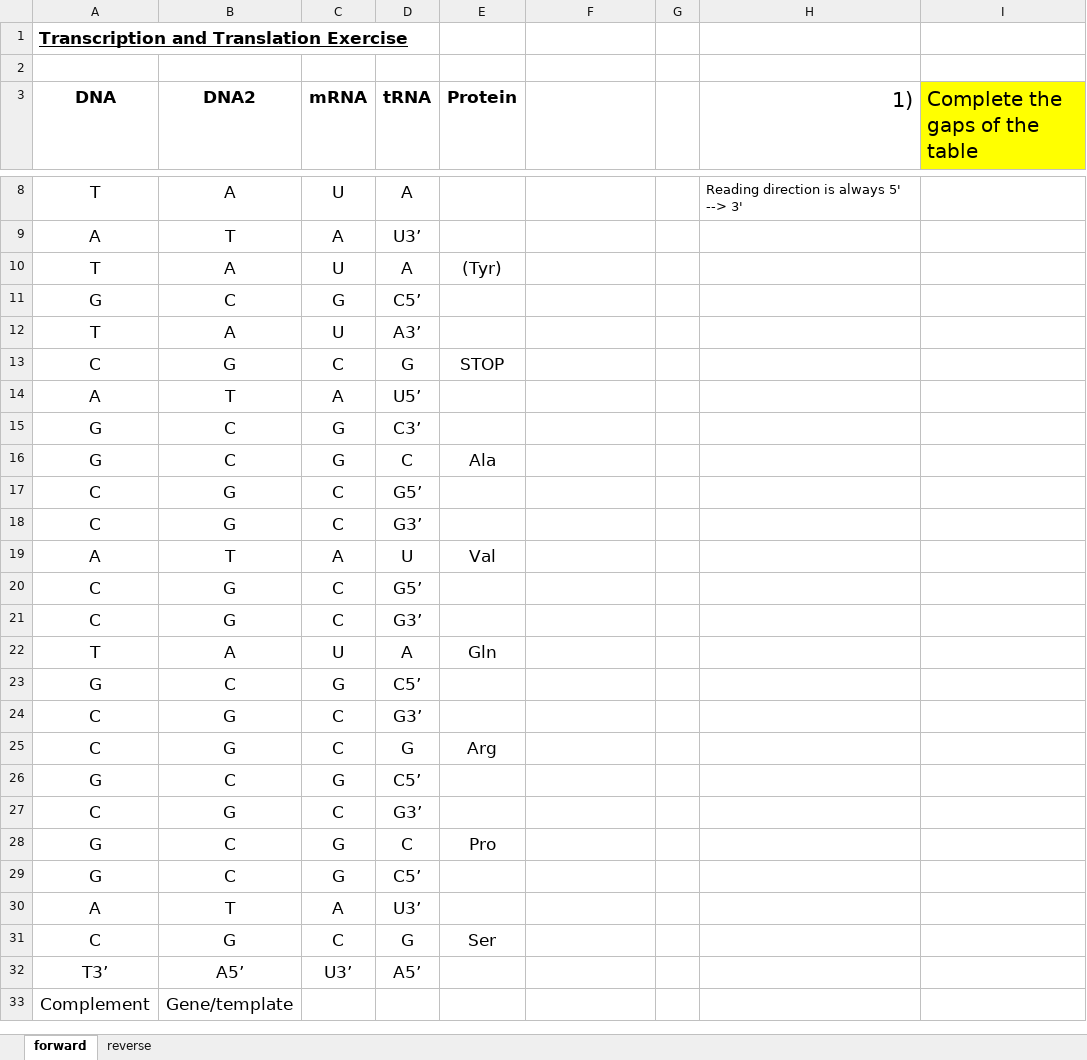
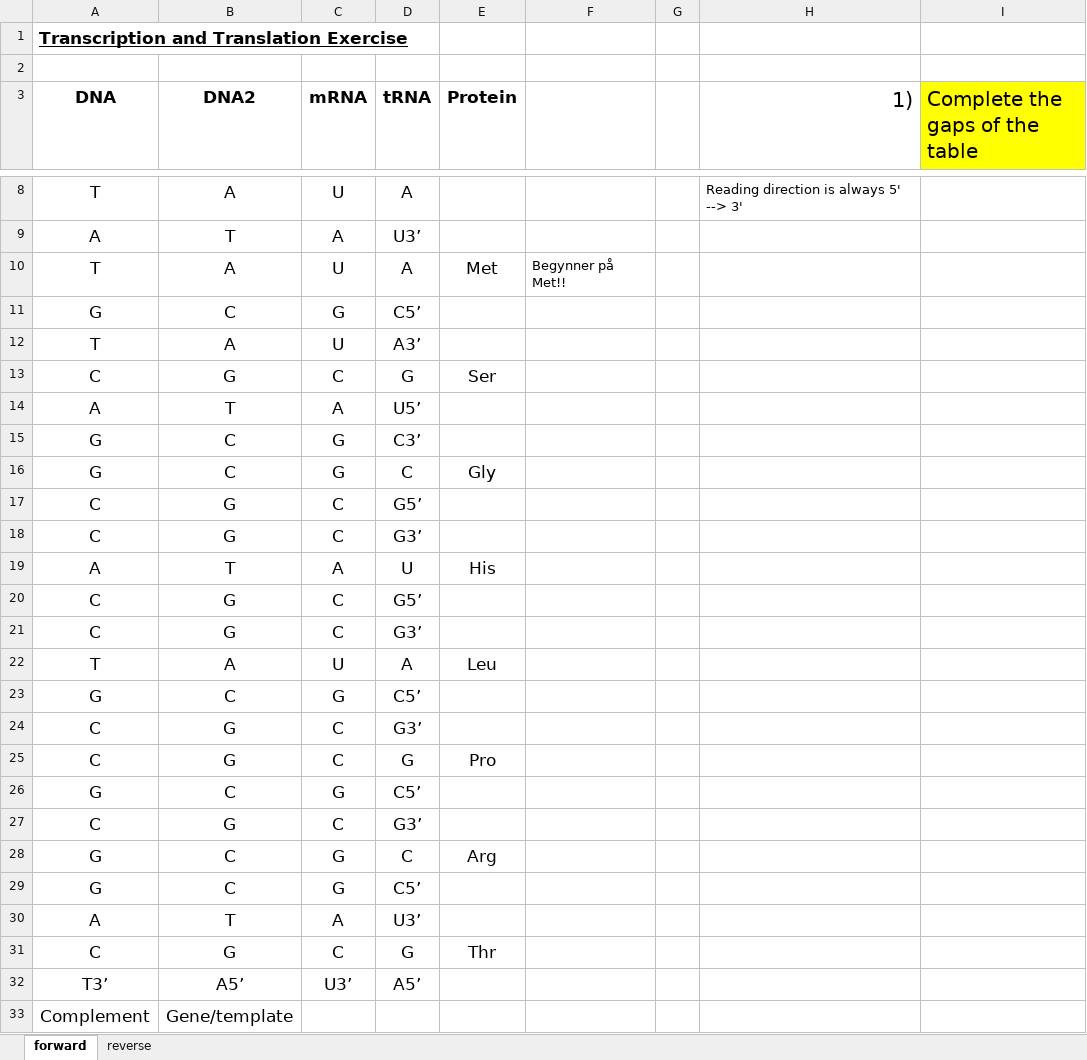
Before and after one commit to alexaoh/bioinformatics, an Excel workbook: Translation.xlsx, sheet forward, drawn as a sheet; only a part is shown, gaps mark what is left out; values as stored, in another font and other column widths than the file's, no borders; table styles not drawn; the diff names each change by its address in the sheet, - before the commit and + after, or states it on an @@ line.

```diff
--- a/Translation.xlsx (sheet forward)
+++ b/Translation.xlsx (sheet forward)
-E10 (Protein): (Tyr)
+E10 (Protein): Met
-F10: (empty)
+F10: Begynner på Met!!
-E13 (Protein): STOP
+E13 (Protein): Ser
-E16 (Protein): Ala
+E16 (Protein): Gly
-E19 (Protein): Val
+E19 (Protein): His
-E22 (Protein): Gln
+E22 (Protein): Leu
-E25 (Protein): Arg
+E25 (Protein): Pro
-E28 (Protein): Pro
+E28 (Protein): Arg
-E31 (Protein): Ser
+E31 (Protein): Thr
```
Also changed, not shown: sheet reverse, 7 other files.
